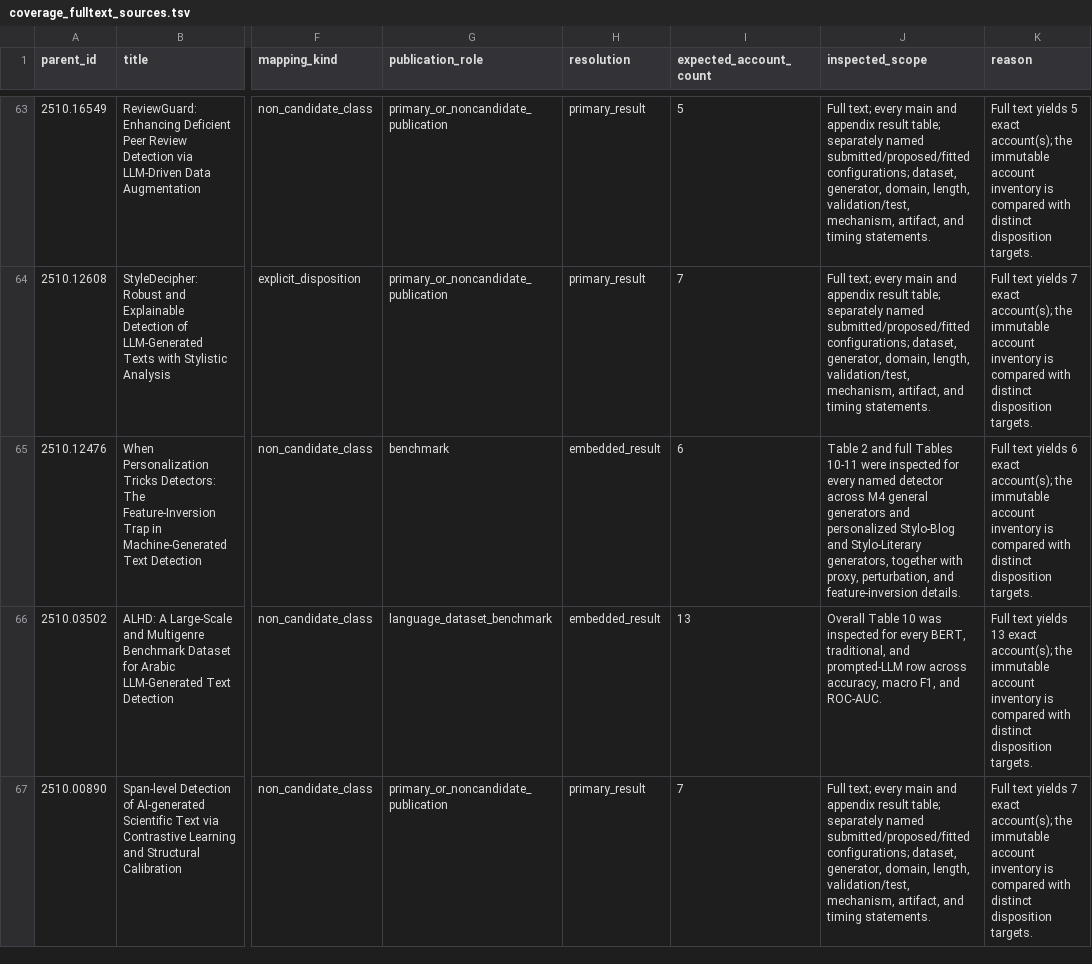
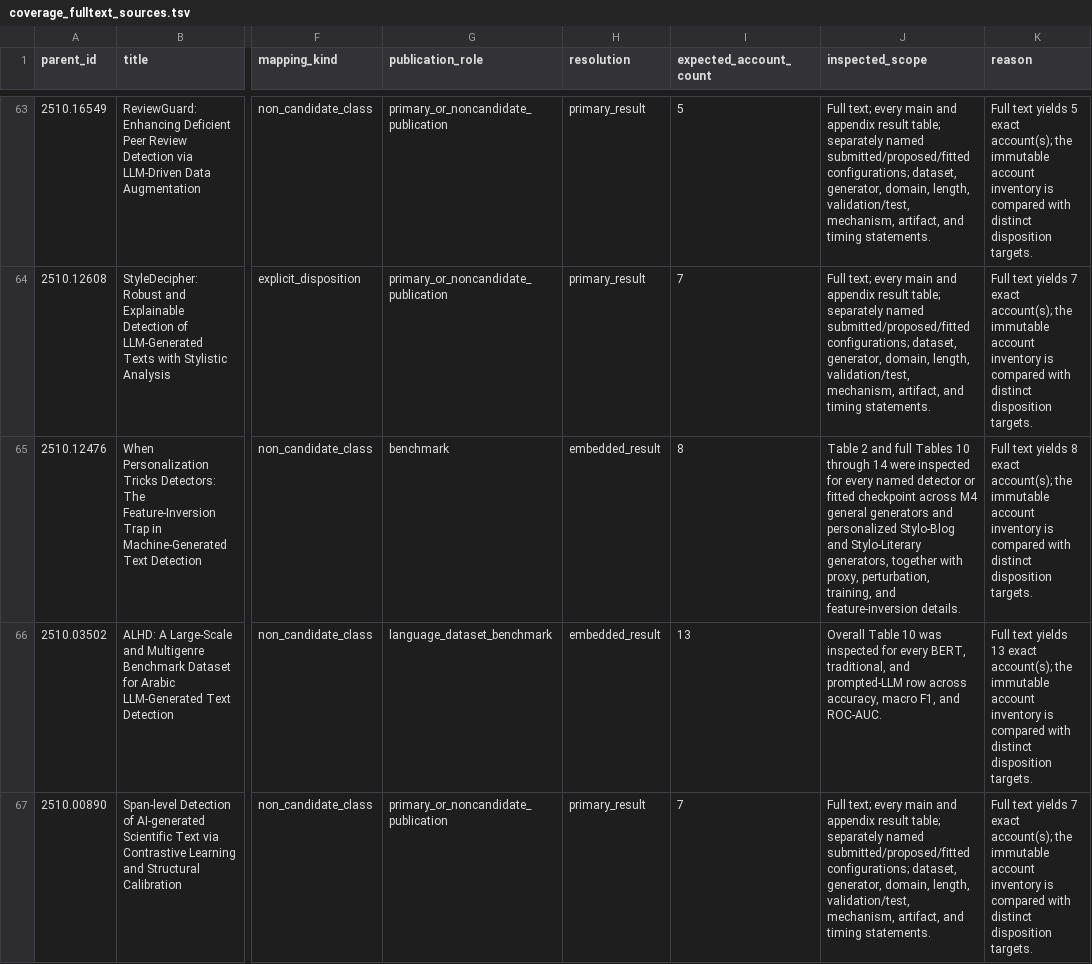
Before and after one commit to SichangHe/DeGenTWeb_docs, a TSV file: notes/dw1_detector_survey_sources/coverage_fulltext_sources.tsv, drawn as a sheet; only a part is shown, gaps mark what is left out; the diff covers the shown part only; the diff names each change by its address in the sheet, - before the commit and + after, or states it on an @@ line.

```diff
--- a/notes/dw1_detector_survey_sources/coverage_fulltext_sources.tsv
+++ b/notes/dw1_detector_survey_sources/coverage_fulltext_sources.tsv
-I65 (expected_account_count): 6
+I65 (expected_account_count): 8
-J65 (inspected_scope): …full Tables 10-11 were inspected for every named detector across M4 general generators and personalized Stylo-Blog and Stylo-Literary generators, together with proxy, perturbation, and feature-inversion…
+J65 (inspected_scope): …full Tables 10 through 14 were inspected for every named detector or fitted checkpoint across M4 general generators and personalized Stylo-Blog and Stylo-Literary generators, together with proxy, perturbation, training, and feature-inversion…
-K65 (reason): …text yields 6 exact account(s);…
+K65 (reason): …text yields 8 exact account(s);…
```
Also changed, not shown: 40 edited cells elsewhere in this file, notes/dw1_detector_survey_sources/coverage_composite_sources.tsv, notes/dw1_detector_survey_sources/coverage_expected_result_ids.tsv, 27 other files.
